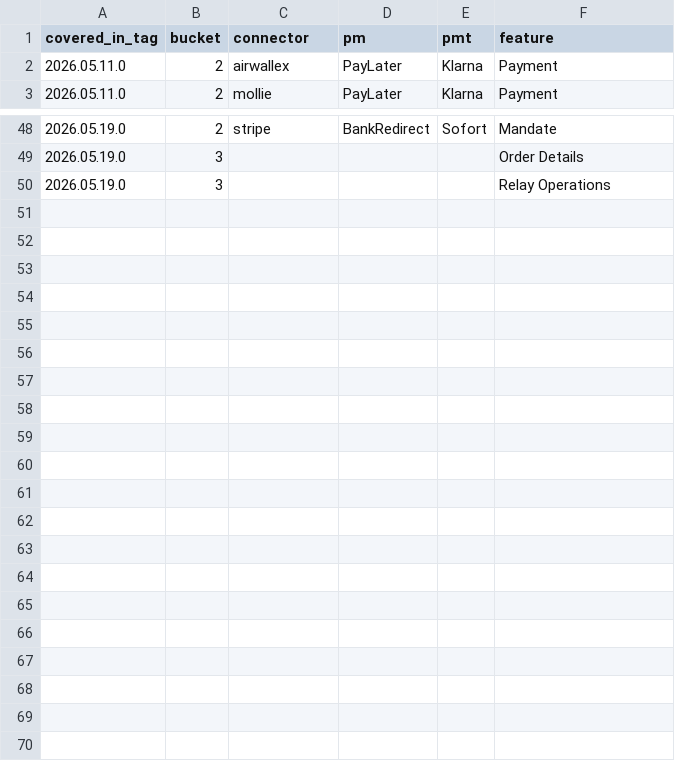
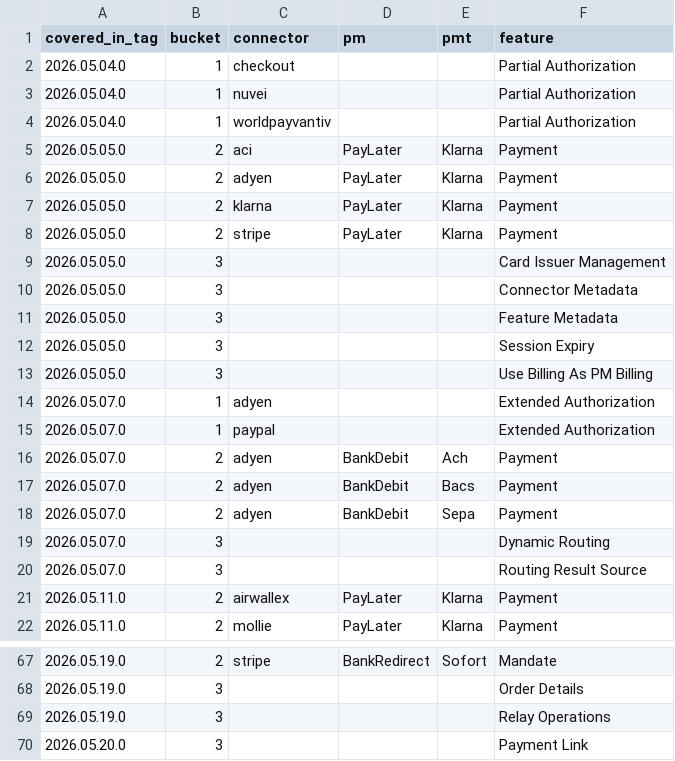
Before and after one commit to Arvuno/hyperswitch, a CSV file: cypress_test_history.csv, drawn as a sheet; only a part is shown, gaps mark what is left out.

Commit message:
fix: resolve 3 orphan INCLUDE keys and add Poll Config spec pattern
- AFFIRM → None (B2 PayLater sub-test, covered via pay_later_pm)
- PAYMENT_LINK_CARD → None (B3 Payment Link, covered via PaymentLink spec pattern)
- POLL_CONFIG → None (B3 Poll Config, + added PollConfig to FEATURE_SPEC_PATTERNS)
- Poll Config: not_covered → covered (47-PollConfig.cy.js now detected)
- Dashboard generated for tag 2026.05.20.0

```diff
--- a/cypress_test_history.csv
+++ b/cypress_test_history.csv
@@ -1,2 +1,21 @@
 covered_in_tag,bucket,connector,pm,pmt,feature
+2026.05.04.0,1,checkout,,,Partial Authorization
+2026.05.04.0,1,nuvei,,,Partial Authorization
+2026.05.04.0,1,worldpayvantiv,,,Partial Authorization
+2026.05.05.0,2,aci,PayLater,Klarna,Payment
+2026.05.05.0,2,adyen,PayLater,Klarna,Payment
+2026.05.05.0,2,klarna,PayLater,Klarna,Payment
+2026.05.05.0,2,stripe,PayLater,Klarna,Payment
+2026.05.05.0,3,,,,Card Issuer Management
+2026.05.05.0,3,,,,Connector Metadata
+2026.05.05.0,3,,,,Feature Metadata
+2026.05.05.0,3,,,,Session Expiry
+2026.05.05.0,3,,,,Use Billing As PM Billing
+2026.05.07.0,1,adyen,,,Extended Authorization
+2026.05.07.0,1,paypal,,,Extended Authorization
+2026.05.07.0,2,adyen,BankDebit,Ach,Payment
+2026.05.07.0,2,adyen,BankDebit,Bacs,Payment
+2026.05.07.0,2,adyen,BankDebit,Sepa,Payment
+2026.05.07.0,3,,,,Dynamic Routing
+2026.05.07.0,3,,,,Routing Result Source
 2026.05.11.0,2,airwallex,PayLater,Klarna,Payment
@@ -50 +69,2 @@ covered_in_tag,bucket,connector,pm,pmt,feature
 2026.05.19.0,3,,,,Relay Operations
+2026.05.20.0,3,,,,Payment Link
```
Also changed, not shown: bucket_2_connector_pm_features.csv, bucket_3_core_features.csv, 4 other files.
